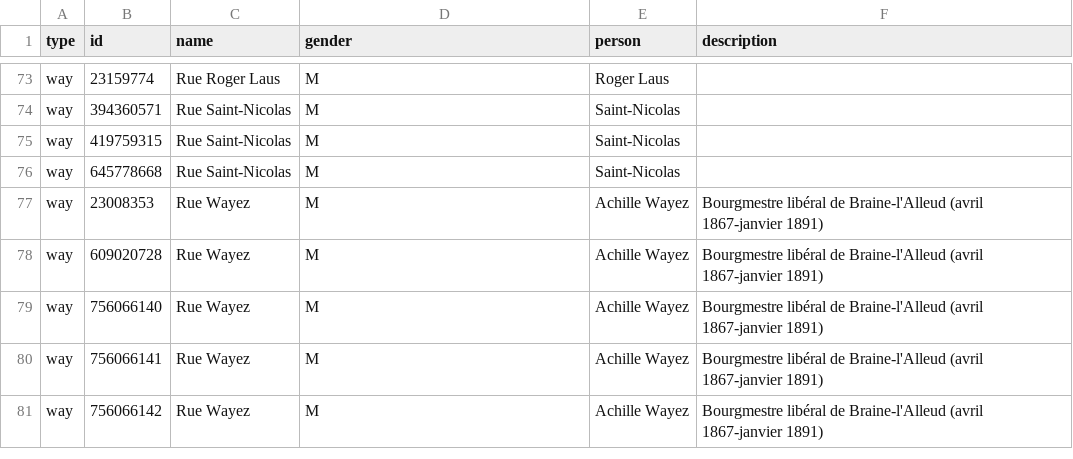
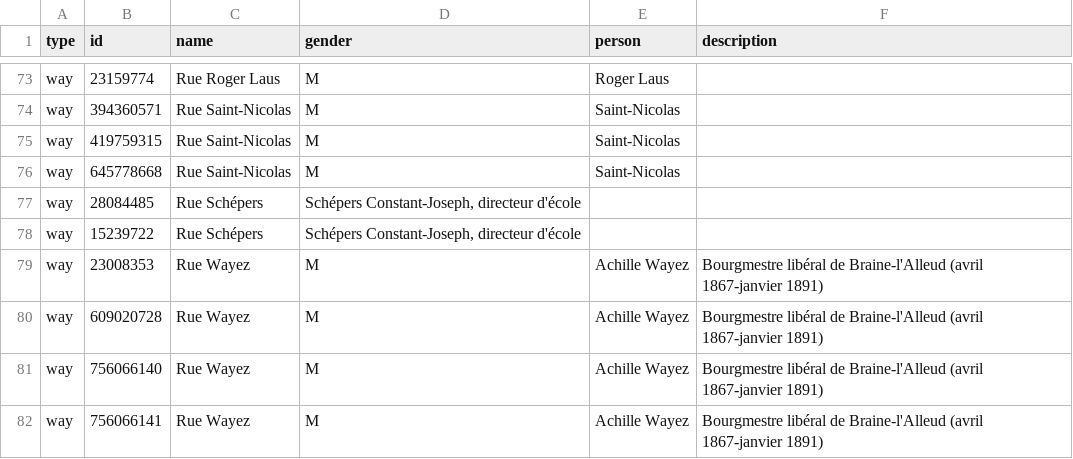
Before and after one commit to EqualStreetNames/equalstreetnames-braine-lalleud, a CSV file: data.csv, drawn as a sheet; only a part is shown, gaps mark what is left out; the shorter side is filled out with more unchanged rows; the diff names each change by its address in the sheet, - before the commit and + after, or states it on an @@ line.

Commit message:
Add Rue Schépers

```diff
--- a/data.csv
+++ b/data.csv
+row 77: way | 28084485 | Rue Schépers | Schépers Constant-Joseph, directeur d'école
+row 78: way | 15239722 | Rue Schépers | Schépers Constant-Joseph, directeur d'école
```
